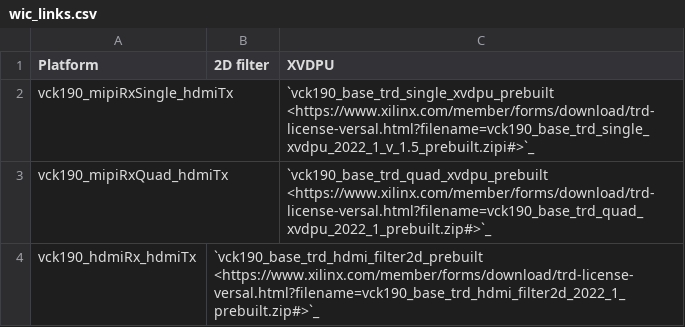
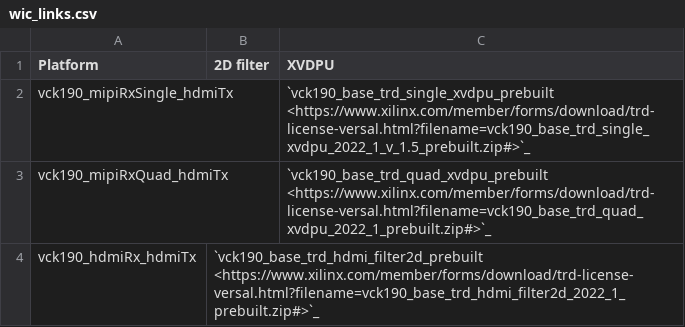
Before and after one commit to Xilinx/vck190-base-trd, a CSV file: docs/source/tables/wic_links.csv, drawn as a sheet.

Commit message:
Doc: Fix broken url

```diff
--- a/docs/source/tables/wic_links.csv
+++ b/docs/source/tables/wic_links.csv
@@ -1,3 +1,3 @@
 Platform,2D filter,XVDPU
-vck190_mipiRxSingle_hdmiTx,,`vck190_base_trd_single_xvdpu_prebuilt <https://www.xilinx.com/member/forms/download/trd-license-versal.html?filename=vck190_base_trd_single_xvdpu_2022_1_v_1.5_prebuilt.zipi#>`_
+vck190_mipiRxSingle_hdmiTx,,`vck190_base_trd_single_xvdpu_prebuilt <https://www.xilinx.com/member/forms/download/trd-license-versal.html?filename=vck190_base_trd_single_xvdpu_2022_1_v_1.5_prebuilt.zip#>`_
 vck190_mipiRxQuad_hdmiTx,,`vck190_base_trd_quad_xvdpu_prebuilt <https://www.xilinx.com/member/forms/download/trd-license-versal.html?filename=vck190_base_trd_quad_xvdpu_2022_1_prebuilt.zip#>`_
```
